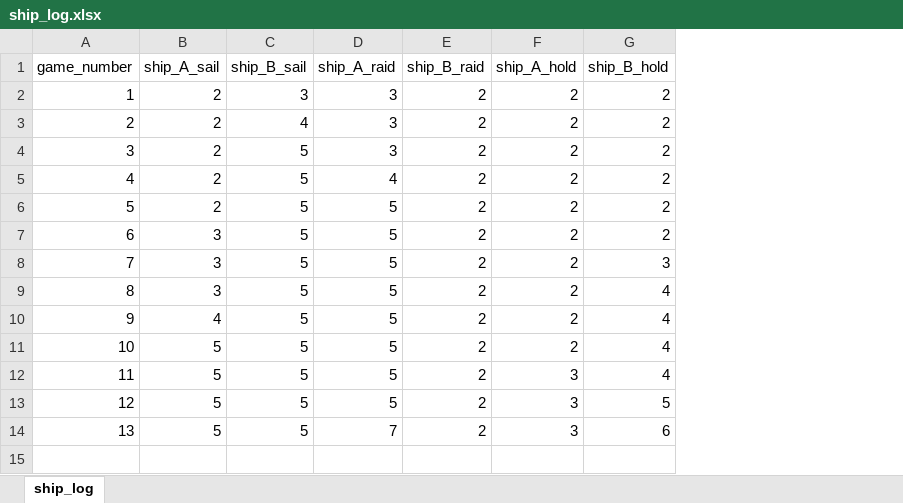
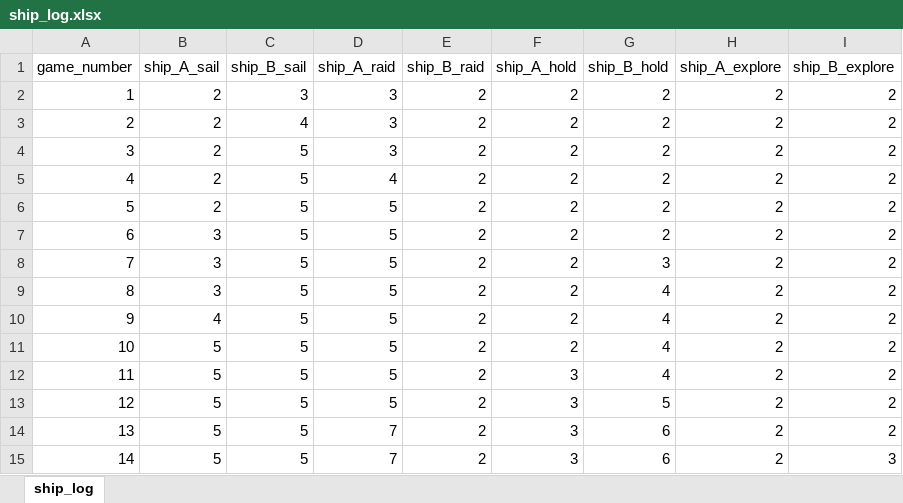
Before and after one commit to cardboardai/boardgame-bookie, an Excel workbook: boardgames/seafall/captains_log/captain_kyle/ship_log.xlsx, sheet ship_log, drawn as a sheet; values as stored, in another font and other column widths than the file's, no borders; the diff names each change by its address in the sheet, - before the commit and + after, or states it on an @@ line.

```diff
--- a/boardgames/seafall/captains_log/captain_kyle/ship_log.xlsx (sheet ship_log)
+++ b/boardgames/seafall/captains_log/captain_kyle/ship_log.xlsx (sheet ship_log)
+column H (ship_A_explore), rows 2-14: all 2
+column I (ship_B_explore), rows 2-14: all 2
+row 15: 14 | 5 | 5 | 7 | 2 | 3 | 6 | 2 | 3
```
Also changed, not shown: boardgames/seafall/captains_log/captain_kyle/province_log.xlsx, boardgames/seafall/captains_log/glory.xlsx, 3 other files.
